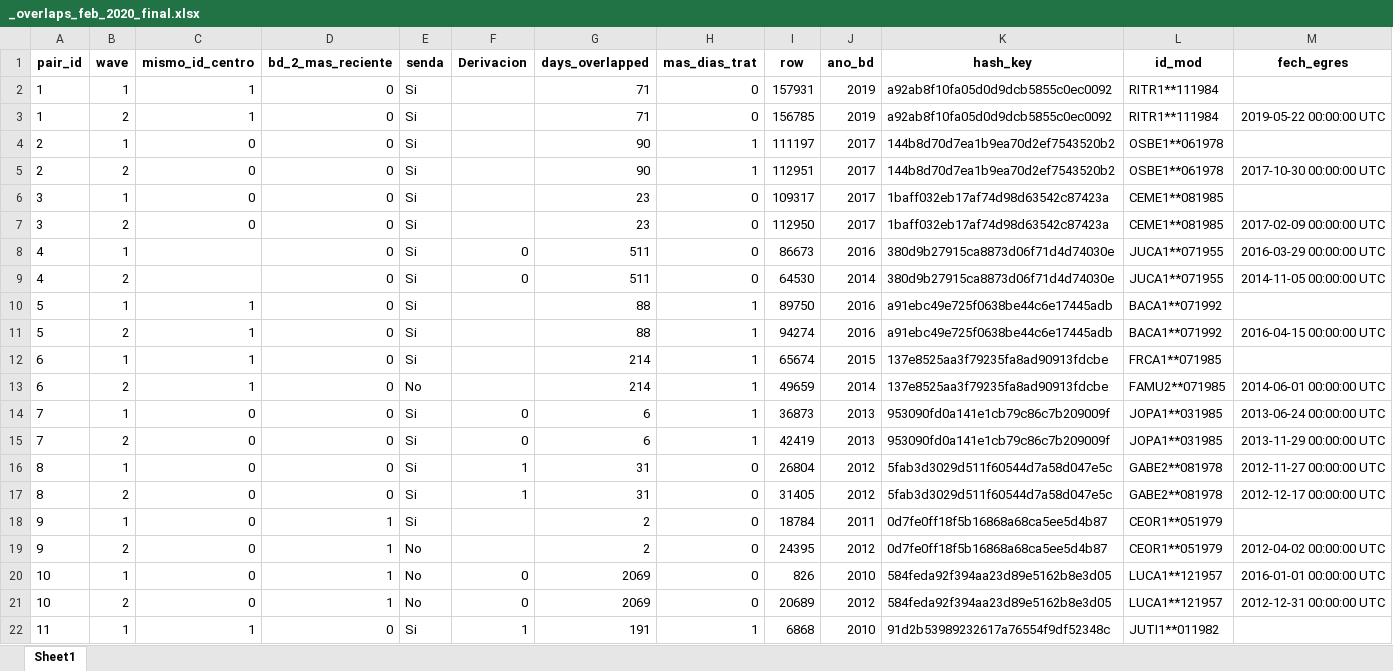
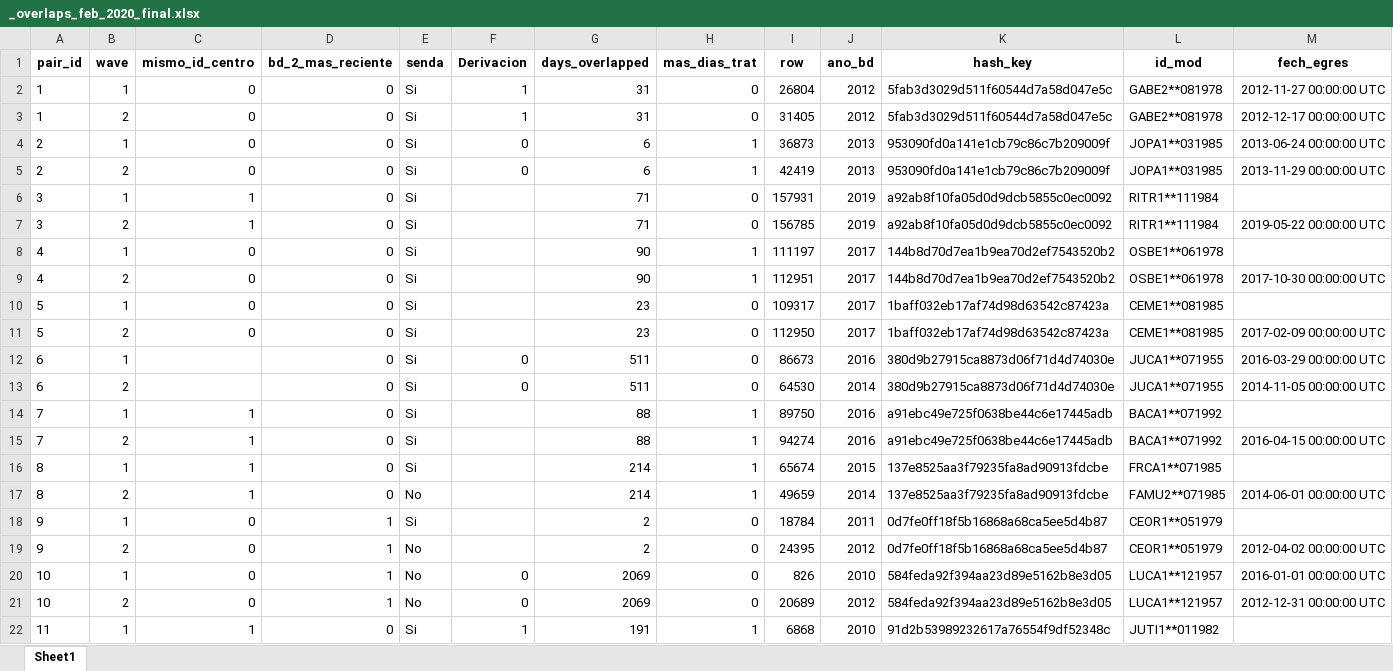
Before and after one commit to FONDECYTACC/SUD_health_Chile.github.io, an Excel workbook: _overlaps_feb_2020_final.xlsx, sheet Sheet1, drawn as a sheet; only a part is shown; values as stored, in another font and other column widths than the file's, no borders; removed rows and columns are numbered as before the commit, all else as after; rows hold the shown columns only; the diff names each change by its address in the sheet, - before the commit and + after, or states it on an @@ line.

```diff
--- a/_overlaps_feb_2020_final.xlsx (sheet Sheet1)
+++ b/_overlaps_feb_2020_final.xlsx (sheet Sheet1)
+row 2: 1 | 1 | 0 | 0 | Si | 1 | 31 | 0 | 26804 | 2012 | 5fab3d3029d511f60544d7a58d047e5c | GABE2**081978 | 2012-11-27 00:00:00 UTC
+row 3: 1 | 2 | 0 | 0 | Si | 1 | 31 | 0 | 31405 | 2012 | 5fab3d3029d511f60544d7a58d047e5c | GABE2**081978 | 2012-12-17 00:00:00 UTC
+row 4: 2 | 1 | 0 | 0 | Si | 0 | 6 | 1 | 36873 | 2013 | 953090fd0a141e1cb79c86c7b209009f | JOPA1**031985 | 2013-06-24 00:00:00 UTC
+row 5: 2 | 2 | 0 | 0 | Si | 0 | 6 | 1 | 42419 | 2013 | 953090fd0a141e1cb79c86c7b209009f | JOPA1**031985 | 2013-11-29 00:00:00 UTC
-A6:A7 (pair_id): 1
+A6:A7 (pair_id): 3
-A8:A9 (pair_id): 2
+A8:A9 (pair_id): 4
-A10:A11 (pair_id): 3
+A10:A11 (pair_id): 5
-A12:A13 (pair_id): 4
+A12:A13 (pair_id): 6
-A14:A15 (pair_id): 5
+A14:A15 (pair_id): 7
-A16:A17 (pair_id): 6
+A16:A17 (pair_id): 8
-row 14: 7 | 1 | 0 | 0 | Si | 0 | 6 | 1 | 36873 | 2013 | 953090fd0a141e1cb79c86c7b209009f | JOPA1**031985 | 2013-06-24 00:00:00 UTC
-row 15: 7 | 2 | 0 | 0 | Si | 0 | 6 | 1 | 42419 | 2013 | 953090fd0a141e1cb79c86c7b209009f | JOPA1**031985 | 2013-11-29 00:00:00 UTC
-row 16: 8 | 1 | 0 | 0 | Si | 1 | 31 | 0 | 26804 | 2012 | 5fab3d3029d511f60544d7a58d047e5c | GABE2**081978 | 2012-11-27 00:00:00 UTC
-row 17: 8 | 2 | 0 | 0 | Si | 1 | 31 | 0 | 31405 | 2012 | 5fab3d3029d511f60544d7a58d047e5c | GABE2**081978 | 2012-12-17 00:00:00 UTC
```
Also changed, not shown: _matches_feb_2020.xlsx, 6 other files.
